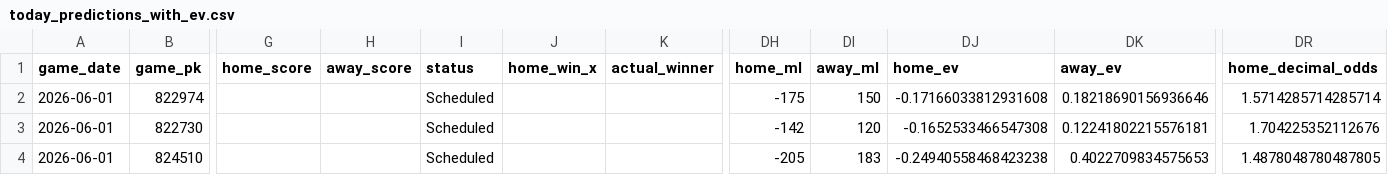
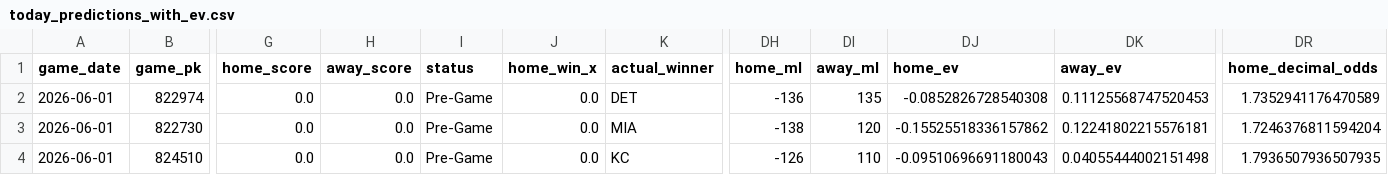
Before and after one commit to tyler-janak/TheBullpenBet, a CSV file: outputs/today_predictions_with_ev.csv, drawn as a sheet; only a part is shown, gaps mark what is left out; the diff covers the shown part only; the diff names each change by its address in the sheet, - before the commit and + after, or states it on an @@ line.

```diff
--- a/outputs/today_predictions_with_ev.csv
+++ b/outputs/today_predictions_with_ev.csv
-G2:G4 (home_score): (empty)
+G2:G4 (home_score): 0.0
-H2:H4 (away_score): (empty)
+H2:H4 (away_score): 0.0
-I2:I4 (status): Scheduled
+I2:I4 (status): Pre-Game
-J2:J4 (home_win_x): (empty)
+J2:J4 (home_win_x): 0.0
-K2 (actual_winner): (empty)
+K2 (actual_winner): DET
-DH2 (home_ml): -175
+DH2 (home_ml): -136
-DI2 (away_ml): 150
+DI2 (away_ml): 135
-DJ2 (home_ev): -0.17166033812931608
+DJ2 (home_ev): -0.0852826728540308
-DK2 (away_ev): 0.18218690156936646
+DK2 (away_ev): 0.11125568747520453
-DR2 (home_decimal_odds): 1.5714285714285714
+DR2 (home_decimal_odds): 1.7352941176470589
-K3 (actual_winner): (empty)
+K3 (actual_winner): MIA
-DH3 (home_ml): -142
+DH3 (home_ml): -138
-DJ3 (home_ev): -0.1652533466547308
+DJ3 (home_ev): -0.15525518336157862
-DR3 (home_decimal_odds): 1.704225352112676
+DR3 (home_decimal_odds): 1.7246376811594204
-K4 (actual_winner): (empty)
+K4 (actual_winner): KC
-DH4 (home_ml): -205
+DH4 (home_ml): -126
-DI4 (away_ml): 183
+DI4 (away_ml): 110
-DJ4 (home_ev): -0.24940558468423238
+DJ4 (home_ev): -0.09510696691180043
-DK4 (away_ev): 0.4022709834575653
+DK4 (away_ev): 0.04055444002151498
-DR4 (home_decimal_odds): 1.4878048780487805
+DR4 (home_decimal_odds): 1.7936507936507935
```
Also changed, not shown: 72 edited cells elsewhere in this file, 2026_picks_accuracy.csv, outputs/hitterspitchers_today.csv, 6 other files.
